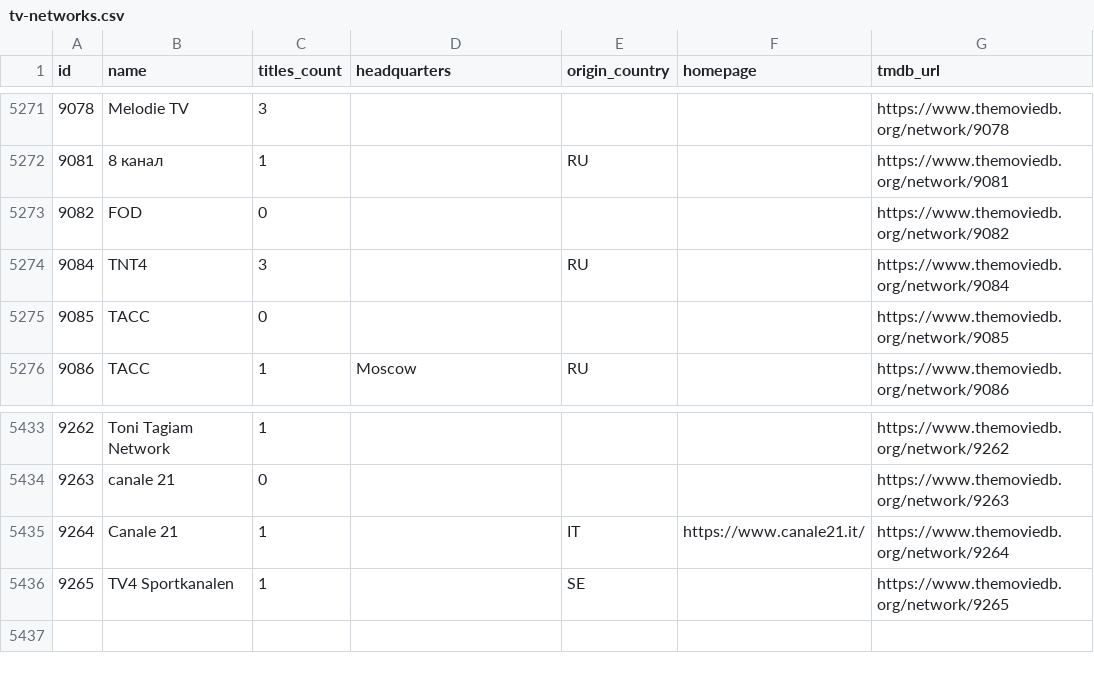
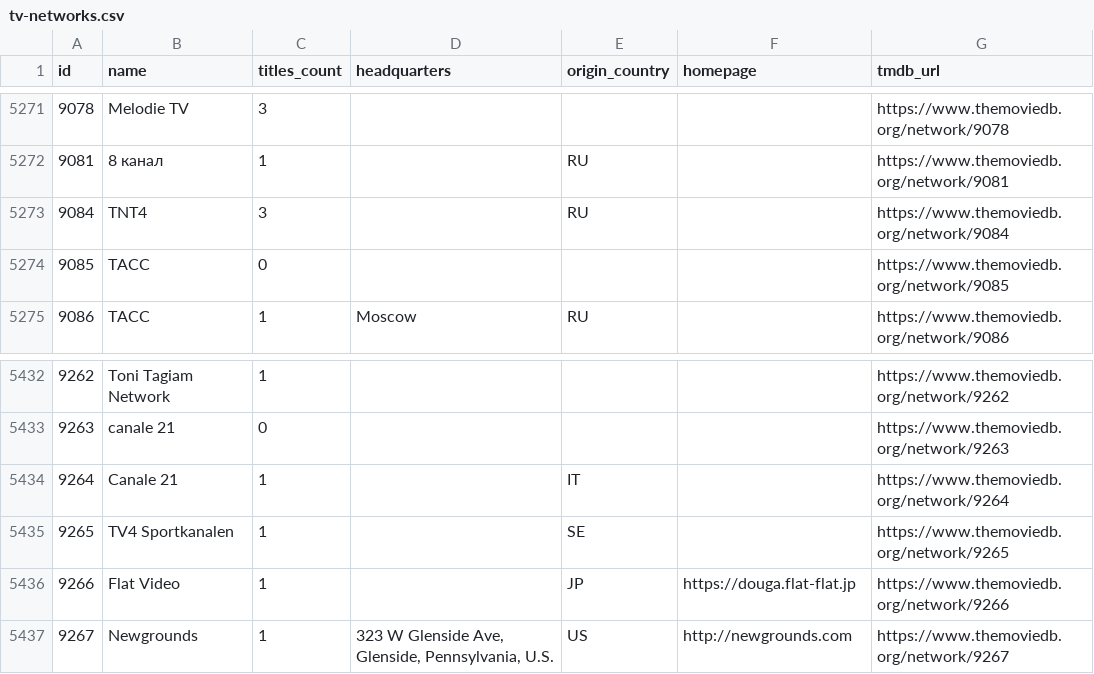
Before and after one commit to davecollections/tmdb-id-lookup, a CSV file: data/tv-networks.csv, drawn as a sheet; only a part is shown, gaps mark what is left out.

```diff
--- a/data/tv-networks.csv
+++ b/data/tv-networks.csv
@@ -5272,3 +5272,2 @@ id,name,titles_count,headquarters,origin_country,homepage,tmdb_url
 9081,8 канал,1,,RU,,https://www.themoviedb.org/network/9081
-9082,FOD,0,,,,https://www.themoviedb.org/network/9082
 9084,TNT4,3,,RU,,https://www.themoviedb.org/network/9084
@@ -5434,3 +5433,5 @@ id,name,titles_count,headquarters,origin_country,homepage,tmdb_url
 9263,canale 21,0,,,,https://www.themoviedb.org/network/9263
-9264,Canale 21,1,,IT,https://www.canale21.it/,https://www.themoviedb.org/network/9264
+9264,Canale 21,1,,IT,,https://www.themoviedb.org/network/9264
 9265,TV4 Sportkanalen,1,,SE,,https://www.themoviedb.org/network/9265
+9266,Flat Video,1,,JP,https://douga.flat-flat.jp,https://www.themoviedb.org/network/9266
+9267,Newgrounds,1,"323 W Glenside Ave, Glenside, Pennsylvania, U.S.",US,http://newgrounds.com,https://www.themoviedb.org/network/9267
```
Also changed, not shown: 5 other files.
